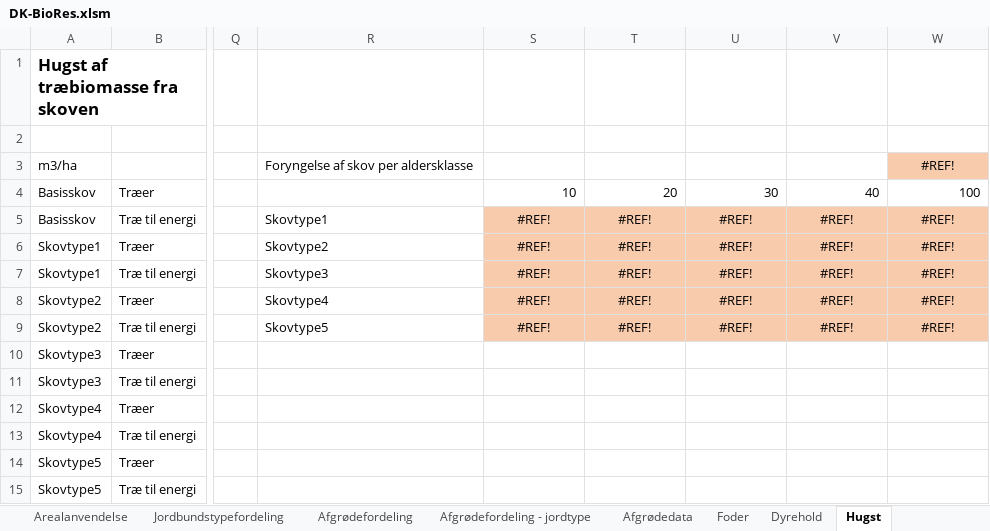
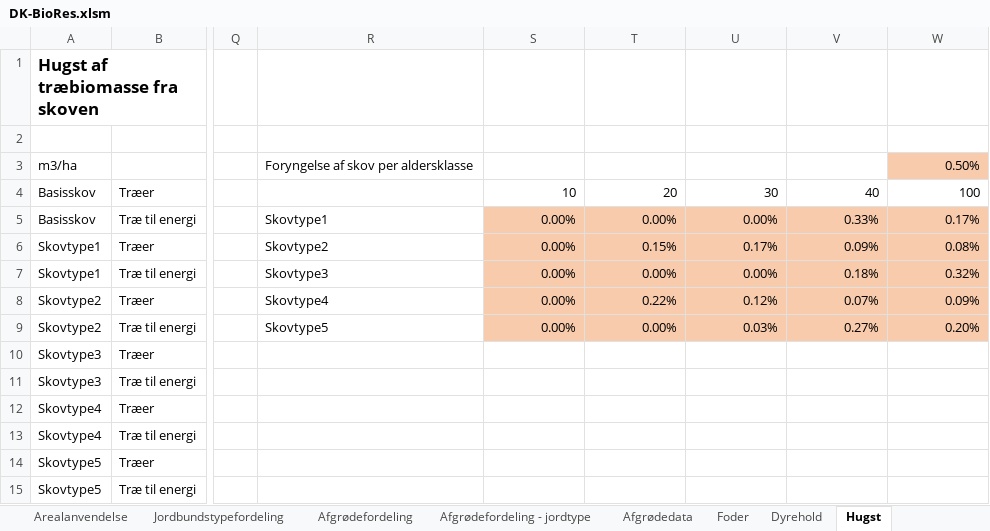
Before and after one commit to Energy-Modelling-Lab/DK-BioRES, an Excel workbook: DK-BioRes.xlsm, sheet Hugst, drawn as a sheet; only a part is shown, gaps mark what is left out; values as stored, in another font and other column widths than the file's, no borders; the diff names each change by its address in the sheet, - before the commit and + after, or states it on an @@ line.

```diff
--- a/DK-BioRes.xlsm (sheet Hugst)
+++ b/DK-BioRes.xlsm (sheet Hugst)
-W3: #REF!
+W3: 0.50%
-W3 alignment: center
+W3 alignment: right
-S5:S9: #REF!
+S5:S9: 0.00%
-S5:W9 alignment: center
+S5:W9 alignment: right
-T5: #REF!
+T5: 0.00%
-U5: #REF!
+U5: 0.00%
-V5: #REF!
+V5: 0.33%
-W5: #REF!
+W5: 0.17%
-T6: #REF!
+T6: 0.15%
-U6: #REF!
+U6: 0.17%
-V6: #REF!
+V6: 0.09%
-W6: #REF!
+W6: 0.08%
-T7: #REF!
+T7: 0.00%
-U7: #REF!
+U7: 0.00%
-V7: #REF!
+V7: 0.18%
-W7: #REF!
+W7: 0.32%
-T8: #REF!
+T8: 0.22%
-U8: #REF!
+U8: 0.12%
-V8: #REF!
+V8: 0.07%
-W8: #REF!
+W8: 0.09%
-T9: #REF!
+T9: 0.00%
-U9: #REF!
+U9: 0.03%
-V9: #REF!
+V9: 0.27%
-W9: #REF!
+W9: 0.20%
```
Also changed, not shown: sheet Affald, sheet Processer - data, sheet Overblik, 2 other files.
